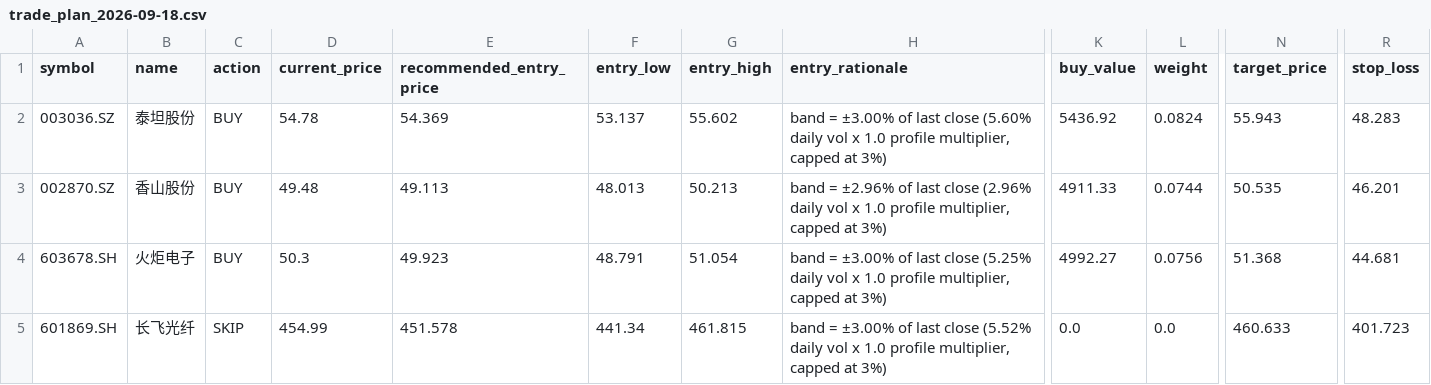
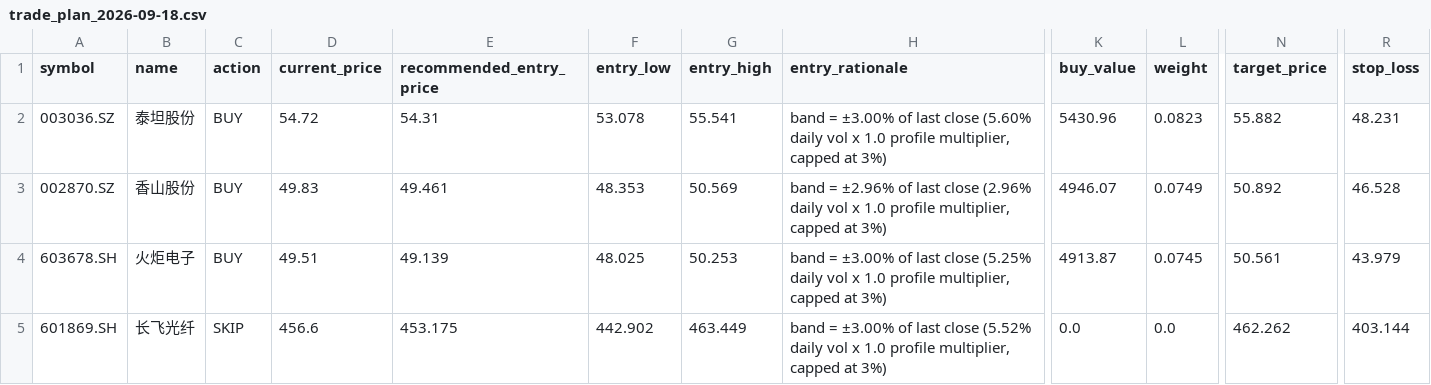
Before and after one commit to yunlongli15/PersonalQuant, a CSV file: data/quant/trade_plans/trade_plan_2026-09-18.csv, drawn as a sheet; only a part is shown, gaps mark what is left out; the diff covers the shown part only; the diff names each change by its address in the sheet, - before the commit and + after, or states it on an @@ line.

Commit message:
v1.0.4: make financial fetch opt-in and price the plan with live quotes
User reported a refresh_all.py run that took over two hours, and a trade
plan whose entry bands were priced off a two-day-old close.

- financial_update is now an opt-in job (OPT_IN_JOBS). It accounted for
  7904s of a ~8000s run: 812 annual-report PDFs across 2,699 symbols,
  violating spec §38 (financial data is lazy/on-demand) for a feature set
  that does not contain a single financial factor. Still available via
  `--only financial_update`; --dry-run now reports the opt-in list.
- new live_price_refresh job, placed between signal_refresh and
  portfolio_refresh. refresh_live_prices.py already existed and the plan
  already supported price_overrides — it was simply never wired into the
  chain, so live_prices.json sat at 2026-09-14 and the plan kept pricing
  off the signal date. Measured: 60 symbols @ 2026-09-22 in 102s.
  A failed fetch is not fatal — the plan is still produced, and the note
  now prints an explicit warning that the entry band may be unusable.
- forecast/portfolio freshness compares against the last trading day, not
  wall-clock. Their as_of is the signal date, so judging it against today
  flagged them STALE seconds after a successful recompute. This matches
  what freshness.py's own module docstring already specified, and both
  domains now join the calendar_stale guard.
- USER_GUIDE: real refresh timings, the opt-in financial command, and a
  section on reading 信号日 vs 价格日期.

Tests: +3 freshness cases, +4 refresh-job cases.

```diff
--- a/data/quant/trade_plans/trade_plan_2026-09-18.csv
+++ b/data/quant/trade_plans/trade_plan_2026-09-18.csv
-D2 (current_price): 54.78
+D2 (current_price): 54.72
-E2 (recommended_entry_price): 54.369
+E2 (recommended_entry_price): 54.31
-F2 (entry_low): 53.137
+F2 (entry_low): 53.078
-G2 (entry_high): 55.602
+G2 (entry_high): 55.541
-K2 (buy_value): 5436.92
+K2 (buy_value): 5430.96
-L2 (weight): 0.0824
+L2 (weight): 0.0823
-N2 (target_price): 55.943
+N2 (target_price): 55.882
-R2 (stop_loss): 48.283
+R2 (stop_loss): 48.231
-D3 (current_price): 49.48
+D3 (current_price): 49.83
-E3 (recommended_entry_price): 49.113
+E3 (recommended_entry_price): 49.461
-F3 (entry_low): 48.013
+F3 (entry_low): 48.353
-G3 (entry_high): 50.213
+G3 (entry_high): 50.569
-K3 (buy_value): 4911.33
+K3 (buy_value): 4946.07
-L3 (weight): 0.0744
+L3 (weight): 0.0749
-N3 (target_price): 50.535
+N3 (target_price): 50.892
-R3 (stop_loss): 46.201
+R3 (stop_loss): 46.528
-D4 (current_price): 50.3
+D4 (current_price): 49.51
-E4 (recommended_entry_price): 49.923
+E4 (recommended_entry_price): 49.139
-F4 (entry_low): 48.791
+F4 (entry_low): 48.025
-G4 (entry_high): 51.054
+G4 (entry_high): 50.253
-K4 (buy_value): 4992.27
+K4 (buy_value): 4913.87
-L4 (weight): 0.0756
+L4 (weight): 0.0745
-N4 (target_price): 51.368
+N4 (target_price): 50.561
-R4 (stop_loss): 44.681
+R4 (stop_loss): 43.979
-D5 (current_price): 454.99
+D5 (current_price): 456.6
-E5 (recommended_entry_price): 451.578
+E5 (recommended_entry_price): 453.175
-F5 (entry_low): 441.34
+F5 (entry_low): 442.902
-G5 (entry_high): 461.815
+G5 (entry_high): 463.449
-N5 (target_price): 460.633
+N5 (target_price): 462.262
-R5 (stop_loss): 401.723
+R5 (stop_loss): 403.144
```
Also changed, not shown: 52 edited cells elsewhere in this file, 24 other files.
